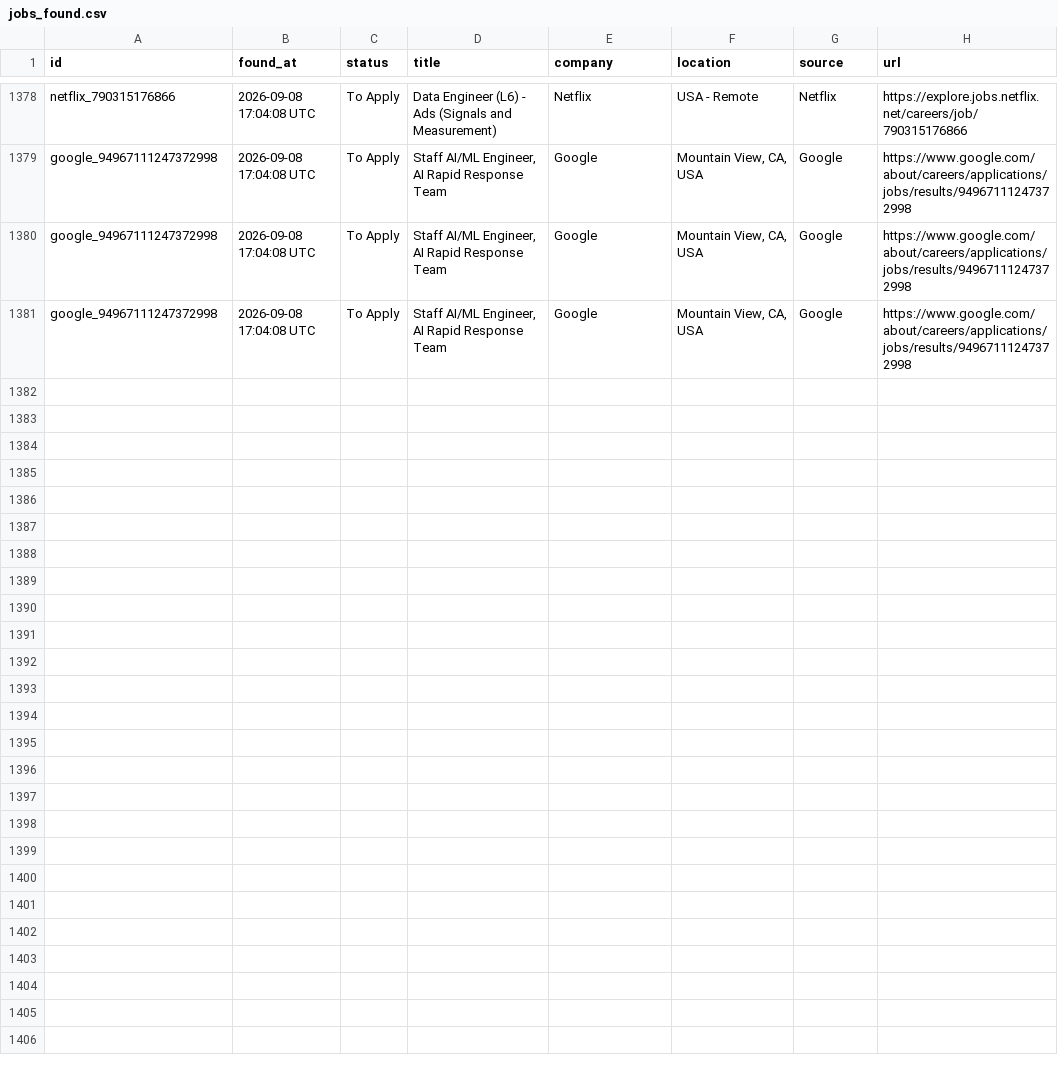
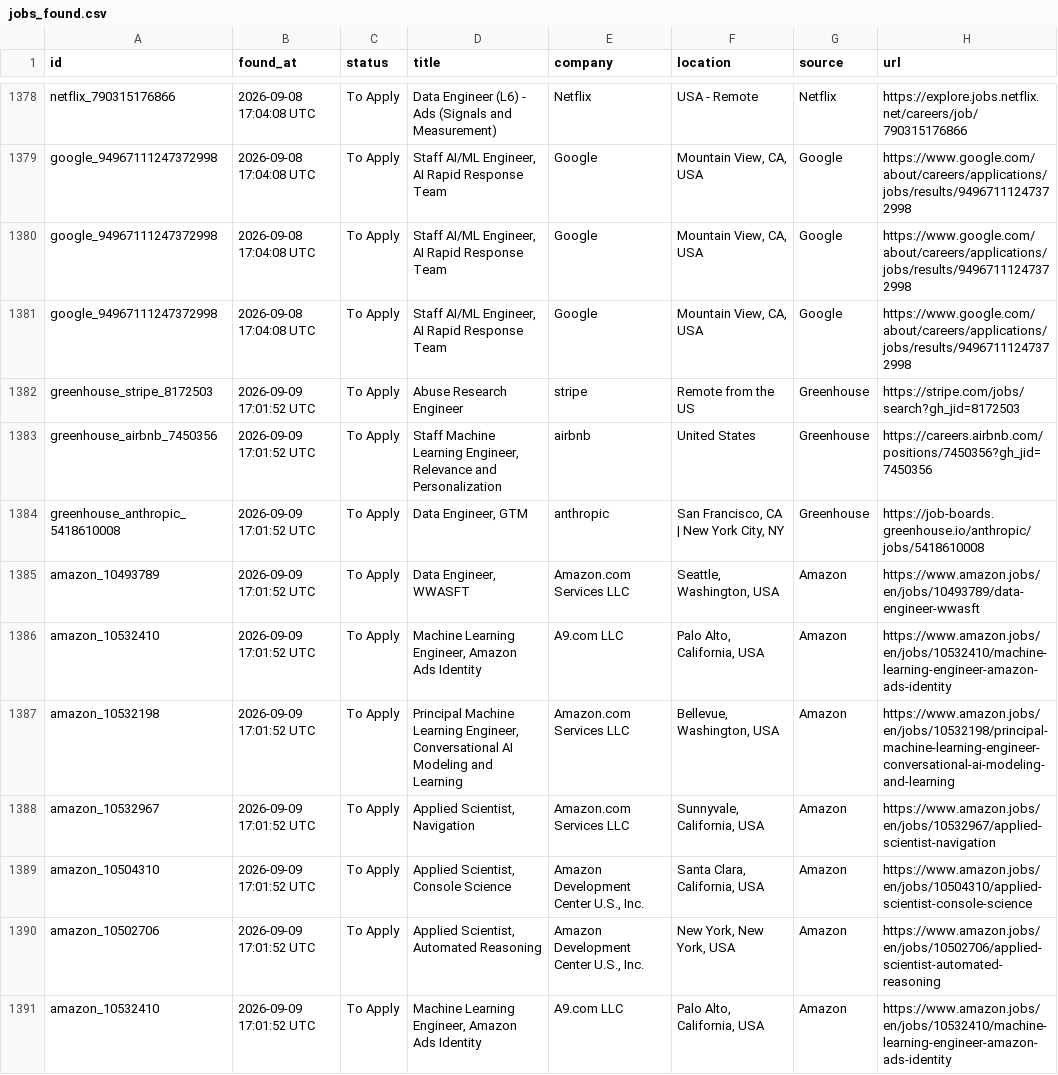
Before and after one commit to shoaibshaikwrk/Jobs_we_care_for_you, a CSV file: data/jobs_found.csv, drawn as a sheet; only a part is shown, gaps mark what is left out; the diff covers the shown part only; the diff names each change by its address in the sheet, - before the commit and + after, or states it on an @@ line.

```diff
--- a/data/jobs_found.csv
+++ b/data/jobs_found.csv
+row 1382: greenhouse_stripe_8172503 | 2026-09-09 17:01:52 UTC | To Apply | Abuse Research Engineer | stripe | Remote from the US | Greenhouse | https://stripe.com/jobs/search?gh_jid=8172503
+row 1383: greenhouse_airbnb_7450356 | 2026-09-09 17:01:52 UTC | To Apply | Staff Machine Learning Engineer, Relevance and Personalization | airbnb | United States | Greenhouse | https://careers.airbnb.com/positions/7450356?gh_jid=7450356
+row 1384: greenhouse_anthropic_5418610008 | 2026-09-09 17:01:52 UTC | To Apply | Data Engineer, GTM | anthropic | San Francisco, CA | New York City, NY | Greenhouse | https://job-boards.greenhouse.io/anthropic/jobs/5418610008
+row 1385: amazon_10493789 | 2026-09-09 17:01:52 UTC | To Apply | Data Engineer, WWASFT | Amazon.com Services LLC | Seattle, Washington, USA | Amazon | https://www.amazon.jobs/en/jobs/10493789/data-engineer-wwasft
+row 1386: amazon_10532410 | 2026-09-09 17:01:52 UTC | To Apply | Machine Learning Engineer, Amazon Ads Identity | A9.com LLC | Palo Alto, California, USA | Amazon | https://www.amazon.jobs/en/jobs/10532410/machine-learning-engineer-amazon-ads-identity
+row 1387: amazon_10532198 | 2026-09-09 17:01:52 UTC | To Apply | Principal Machine Learning Engineer, Conversational AI Modeling and Learning | Amazon.com Services LLC | Bellevue, Washington, USA | Amazon | https://www.amazon.jobs/en/jobs/10532198/principal-machine-learning-engineer-conversational-ai-modeling-and-learning
+row 1388: amazon_10532967 | 2026-09-09 17:01:52 UTC | To Apply | Applied Scientist, Navigation | Amazon.com Services LLC | Sunnyvale, California, USA | Amazon | https://www.amazon.jobs/en/jobs/10532967/applied-scientist-navigation
+row 1389: amazon_10504310 | 2026-09-09 17:01:52 UTC | To Apply | Applied Scientist, Console Science | Amazon Development Center U.S., Inc. | Santa Clara, California, USA | Amazon | https://www.amazon.jobs/en/jobs/10504310/applied-scientist-console-science
+row 1390: amazon_10502706 | 2026-09-09 17:01:52 UTC | To Apply | Applied Scientist, Automated Reasoning | Amazon Development Center U.S., Inc. | New York, New York, USA | Amazon | https://www.amazon.jobs/en/jobs/10502706/applied-scientist-automated-reasoning
+row 1391: amazon_10532410 | 2026-09-09 17:01:52 UTC | To Apply | Machine Learning Engineer, Amazon Ads Identity | A9.com LLC | Palo Alto, California, USA | Amazon | https://www.amazon.jobs/en/jobs/10532410/machine-learning-engineer-amazon-ads-identity
```
Also changed, not shown: 9 added rows elsewhere in this file, 3 other files.
